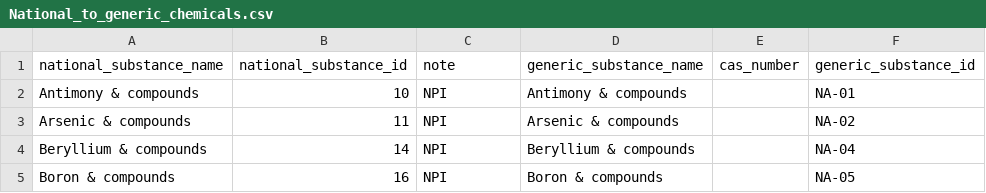
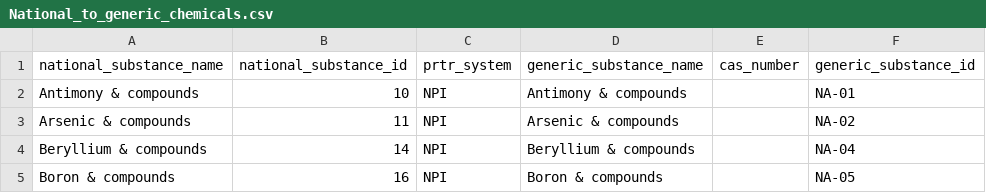
Before and after one commit to jodhernandezbe/PRTR_transfers, a CSV file: ancillary/National_to_generic_chemicals.csv, drawn as a sheet; only a part is shown.

```diff
--- a/ancillary/National_to_generic_chemicals.csv
+++ b/ancillary/National_to_generic_chemicals.csv
@@ -1,2 +1,2 @@
-national_substance_name,national_substance_id,note,generic_substance_name,cas_number,generic_substance_id
+national_substance_name,national_substance_id,prtr_system,generic_substance_name,cas_number,generic_substance_id
 Antimony & compounds,10,NPI,Antimony & compounds,,NA-01
```
Also changed, not shown: 7 other files.
